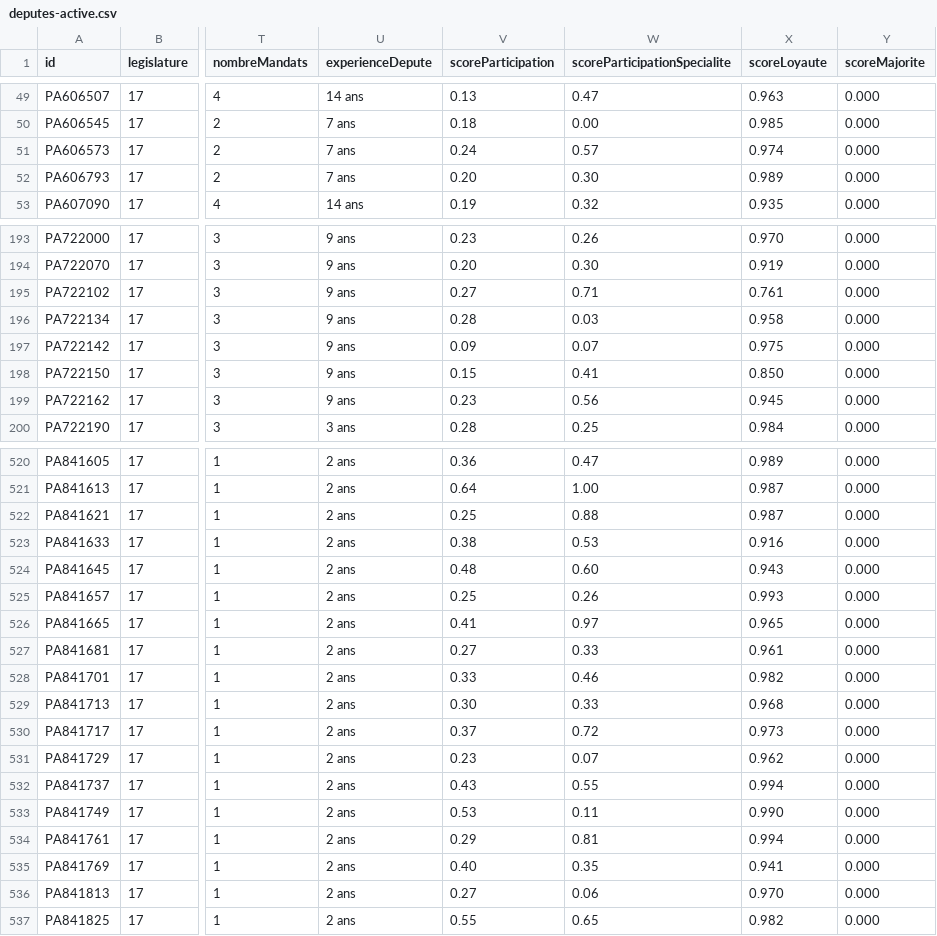
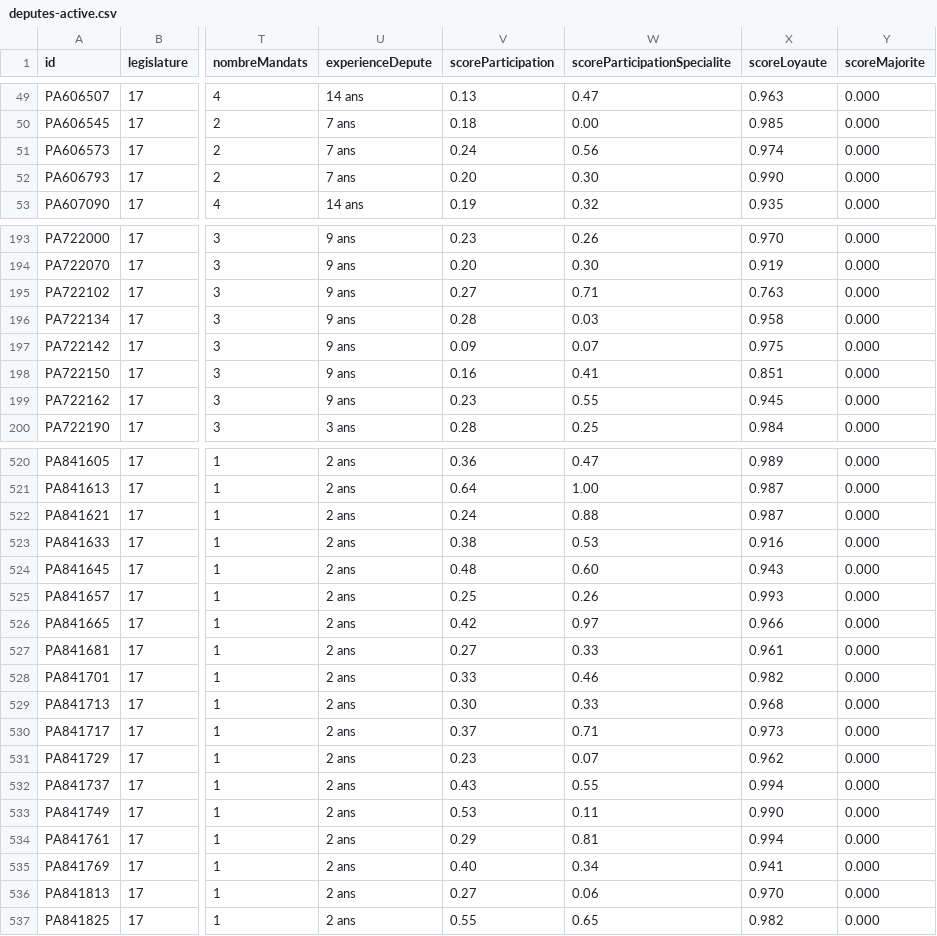
Before and after one commit to EHadoux/AssembleeFacile, a CSV file: assets/deputes-active.csv, drawn as a sheet; only a part is shown, gaps mark what is left out; the diff covers the shown part only; the diff names each change by its address in the sheet, - before the commit and + after, or states it on an @@ line.

```diff
--- a/assets/deputes-active.csv
+++ b/assets/deputes-active.csv
-W51 (scoreParticipationSpecialite): 0.57
+W51 (scoreParticipationSpecialite): 0.56
-X52 (scoreLoyaute): 0.989
+X52 (scoreLoyaute): 0.990
-X195 (scoreLoyaute): 0.761
+X195 (scoreLoyaute): 0.763
-V198 (scoreParticipation): 0.15
+V198 (scoreParticipation): 0.16
-X198 (scoreLoyaute): 0.850
+X198 (scoreLoyaute): 0.851
-W199 (scoreParticipationSpecialite): 0.56
+W199 (scoreParticipationSpecialite): 0.55
-V522 (scoreParticipation): 0.25
+V522 (scoreParticipation): 0.24
-V526 (scoreParticipation): 0.41
+V526 (scoreParticipation): 0.42
-X526 (scoreLoyaute): 0.965
+X526 (scoreLoyaute): 0.966
-W530 (scoreParticipationSpecialite): 0.72
+W530 (scoreParticipationSpecialite): 0.71
-W535 (scoreParticipationSpecialite): 0.35
+W535 (scoreParticipationSpecialite): 0.34
```
Also changed, not shown: 87 edited cells elsewhere in this file, 1 other file.
